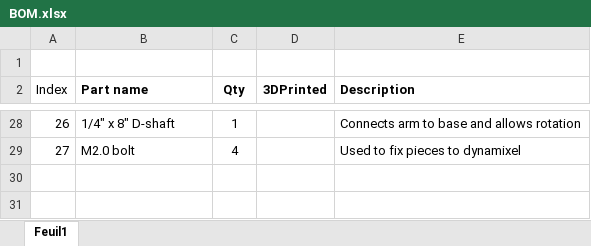
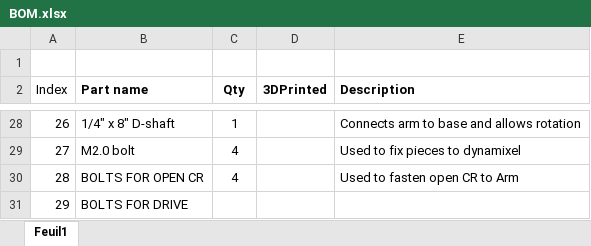
Before and after one commit to EnphantProdyge/S4H2021-SLIRUS, an Excel workbook: Mechanics/BOM.xlsx, sheet Feuil1, drawn as a sheet; only a part is shown, gaps mark what is left out; values as stored, in another font and other column widths than the file's, no borders; the diff names each change by its address in the sheet, - before the commit and + after, or states it on an @@ line.

Commit message:
BOM modif

```diff
--- a/Mechanics/BOM.xlsx (sheet Feuil1)
+++ b/Mechanics/BOM.xlsx (sheet Feuil1)
+row 30: 28 | BOLTS FOR OPEN CR | 4 |  | Used to fasten open CR to Arm
+row 31: 29 | BOLTS FOR DRIVE
```
